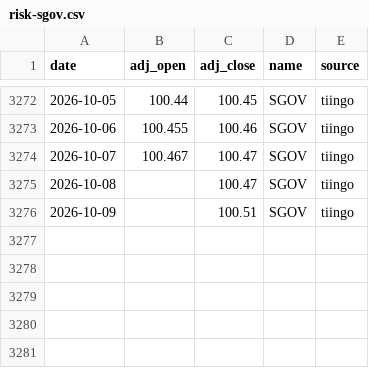
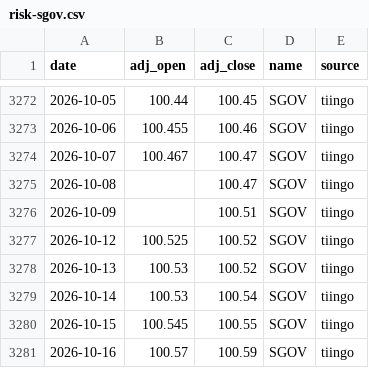
Before and after one commit to ravelab/l-etf, a CSV file: data/risk-sgov.csv, drawn as a sheet; only a part is shown, gaps mark what is left out; the diff names each change by its address in the sheet, - before the commit and + after, or states it on an @@ line.

Commit message:
chore(data): refresh generated artifacts

```diff
--- a/data/risk-sgov.csv
+++ b/data/risk-sgov.csv
+row 3277: 2026-10-12 | 100.525 | 100.52 | SGOV | tiingo
+row 3278: 2026-10-13 | 100.53 | 100.52 | SGOV | tiingo
+row 3279: 2026-10-14 | 100.53 | 100.54 | SGOV | tiingo
+row 3280: 2026-10-15 | 100.545 | 100.55 | SGOV | tiingo
+row 3281: 2026-10-16 | 100.57 | 100.59 | SGOV | tiingo
```
Also changed, not shown: data/etf-qld.csv, data/etf-tqqq.csv, 9 other files.
